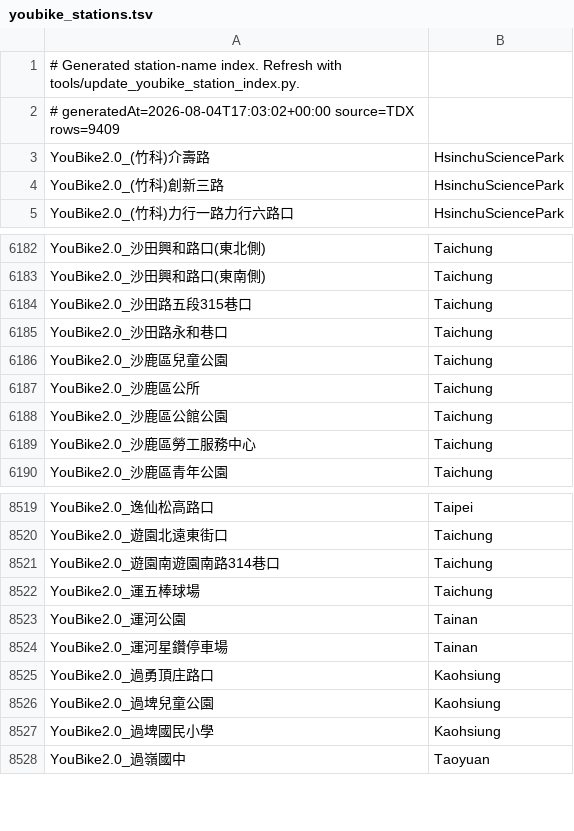
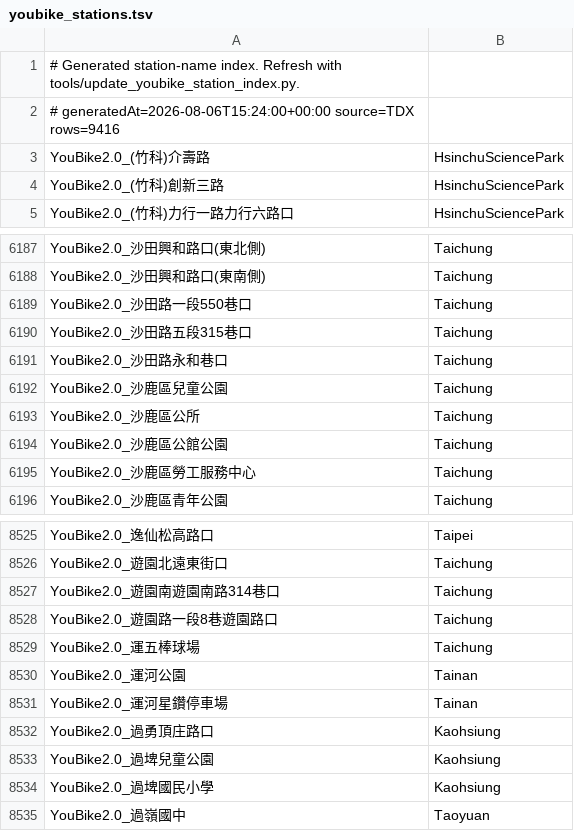
Before and after one commit to jimmy90109/live-status-reminder, a TSV file: app/src/main/res/raw/youbike_stations.tsv, drawn as a sheet; only a part is shown, gaps mark what is left out; the diff covers the shown part only.

```diff
--- a/app/src/main/res/raw/youbike_stations.tsv
+++ b/app/src/main/res/raw/youbike_stations.tsv
@@ -1,3 +1,3 @@
 # Generated station-name index. Refresh with tools/update_youbike_station_index.py.
-# generatedAt=2026-08-04T17:03:02+00:00 source=TDX rows=9409
+# generatedAt=2026-08-06T15:24:00+00:00 source=TDX rows=9416
 YouBike2.0_(竹科)介壽路	HsinchuSciencePark
@@ -6183,2 +6188,3 @@ YouBike2.0_沙田興和路口(東北側)	Taichung
 YouBike2.0_沙田興和路口(東南側)	Taichung
+YouBike2.0_沙田路一段550巷口	Taichung
 YouBike2.0_沙田路五段315巷口	Taichung
@@ -8521,2 +8527,3 @@ YouBike2.0_遊園北遠東街口	Taichung
 YouBike2.0_遊園南遊園南路314巷口	Taichung
+YouBike2.0_遊園路一段8巷遊園路口	Taichung
 YouBike2.0_運五棒球場	Taichung
```
Also changed, not shown: 5 added rows elsewhere in this file, 3 other files.
